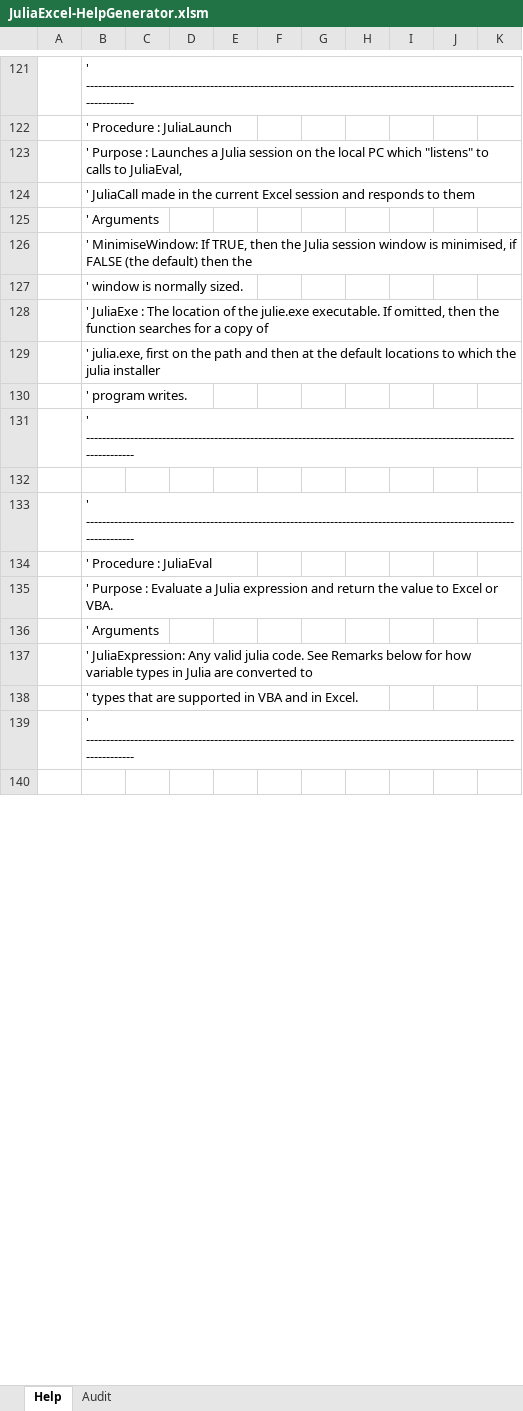
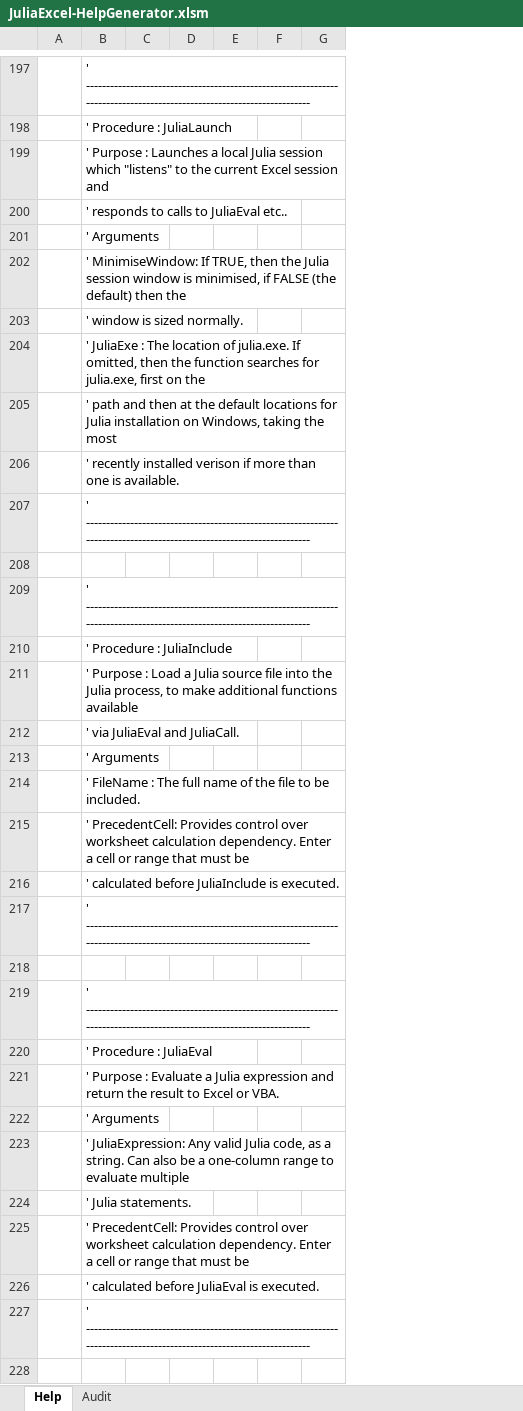
Before and after one commit to PGS62/JuliaExcel.jl, an Excel workbook: workbooks/JuliaExcel-HelpGenerator.xlsm, sheet Help, drawn as a sheet; only a part is shown, gaps mark what is left out; values as stored, in another font and other column widths than the file's, no borders; removed rows and columns are numbered as before the commit, all else as after; the diff covers the shown part only; the diff names each change by its address in the sheet, - before the commit and + after, or states it on an @@ line.

Commit message:
Handle string length >= 2^15, Code comments

```diff
--- a/workbooks/JuliaExcel-HelpGenerator.xlsm (sheet Help)
+++ b/workbooks/JuliaExcel-HelpGenerator.xlsm (sheet Help)
-column E, empty
-column F, empty
-column G, empty
-column H, empty
-column I, empty
+column E, empty
-B199: …Launches a Julia session on the local PC which "listens" to calls to JuliaEval,
+B199: …Launches a local Julia session which "listens" to the current Excel session and
-B200: ' JuliaCall made in the current Excel session and responds to them
+B200: ' responds to calls to JuliaEval etc..
-B203: ' window is normally sized.
+B203: ' window is sized normally.
-B204: …location of the julie.exe executable. If omitted, then the function searches for a copy of
+B204: …location of julia.exe. If omitted, then the function searches for julia.exe, first on the
-B205: ' julia.exe, first on the path and then at the default locations to which the julia installer
+B205: ' path and then at the default locations for Julia installation on Windows, taking the most
-B206: ' program writes.
+B206: ' recently installed verison if more than one is available.
+row 207:  | ' -----------------------------------------------------------------------------------------------------------------------
+row 208: (empty)
+row 209:  | ' -----------------------------------------------------------------------------------------------------------------------
+row 210:  | ' Procedure : JuliaInclude
+row 211:  | ' Purpose : Load a Julia source file into the Julia process, to make additional functions available
+row 212:  | ' via JuliaEval and JuliaCall.
+row 213:  | ' Arguments
+row 214:  | ' FileName : The full name of the file to be included.
+row 215:  | ' PrecedentCell: Provides control over worksheet calculation dependency. Enter a cell or range that must be
+row 216:  | ' calculated before JuliaInclude is executed.
-B221: …return the value to Excel…
+B221: …return the result to Excel…
-B223: …Any valid julia code. See Remarks below for how variable types in Julia are converted to
+B223: …Any valid Julia code, as a string. Can also be a one-column range to evaluate multiple
-B224: ' types that are supported in VBA and in Excel.
+B224: ' Julia statements.
+row 225:  | ' PrecedentCell: Provides control over worksheet calculation dependency. Enter a cell or range that must be
+row 226:  | ' calculated before JuliaEval is executed.
```
Also changed, not shown: 123 added rows, 8 removed rows, 1 moved row and 55 edited cells elsewhere in this sheet, sheet Audit, formulas that keep their value, 12 other files.
